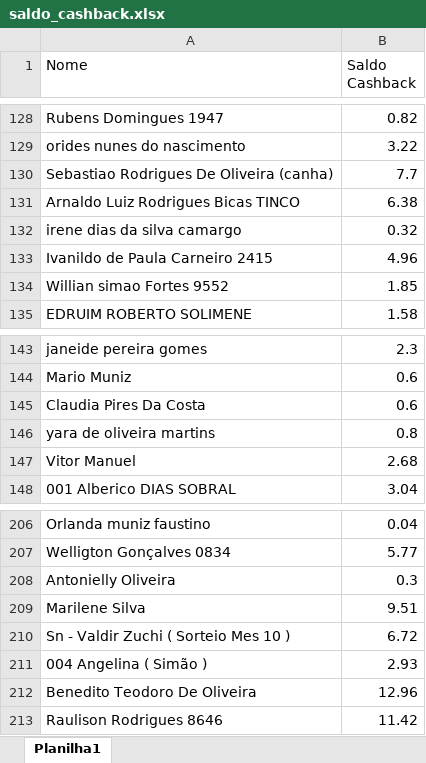
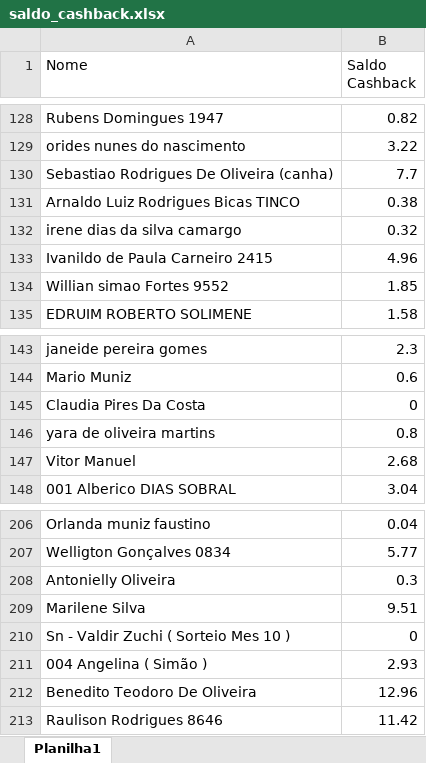
Before and after one commit to hinnen/agro-consulta, an Excel workbook: dados/saldo_cashback.xlsx, sheet Planilha1, drawn as a sheet; only a part is shown, gaps mark what is left out; values as stored, in another font and other column widths than the file's, no borders; the diff names each change by its address in the sheet, - before the commit and + after, or states it on an @@ line.

```diff
--- a/dados/saldo_cashback.xlsx (sheet Planilha1)
+++ b/dados/saldo_cashback.xlsx (sheet Planilha1)
-B131 (Saldo Cashback): 6.38
+B131 (Saldo Cashback): 0.38
-B145 (Saldo Cashback): 0.6
+B145 (Saldo Cashback): 0
-B210 (Saldo Cashback): 6.72
+B210 (Saldo Cashback): 0
```
Also changed, not shown: 11 other files.
